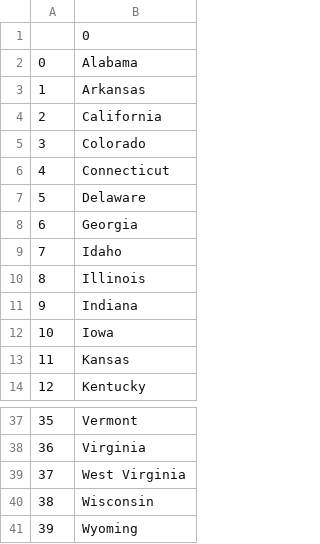
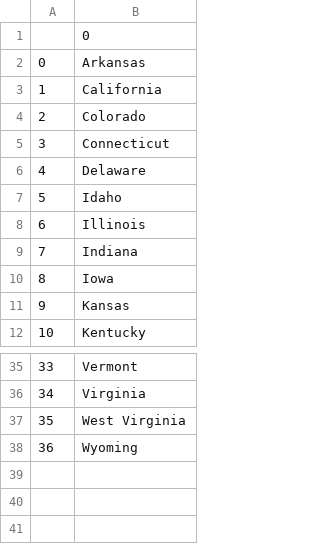
Before and after one commit to brocoli05/python_mini, a CSV file: us-states-game/a.csv, drawn as a sheet; only a part is shown, gaps mark what is left out; removed rows and columns are numbered as before the commit, all else as after; the diff names each change by its address in the sheet, - before the commit and + after, or states it on an @@ line.

Commit message:
add us-states-game using pandas and list & dictionary comprehension

```diff
--- a/us-states-game/a.csv
+++ b/us-states-game/a.csv
-row 2: 0 | Alabama
@@ column A renumbered from row 2 down @@
-row 8: 6 | Georgia
-row 40: 38 | Wisconsin
```
Also changed, not shown: 2 other files.
